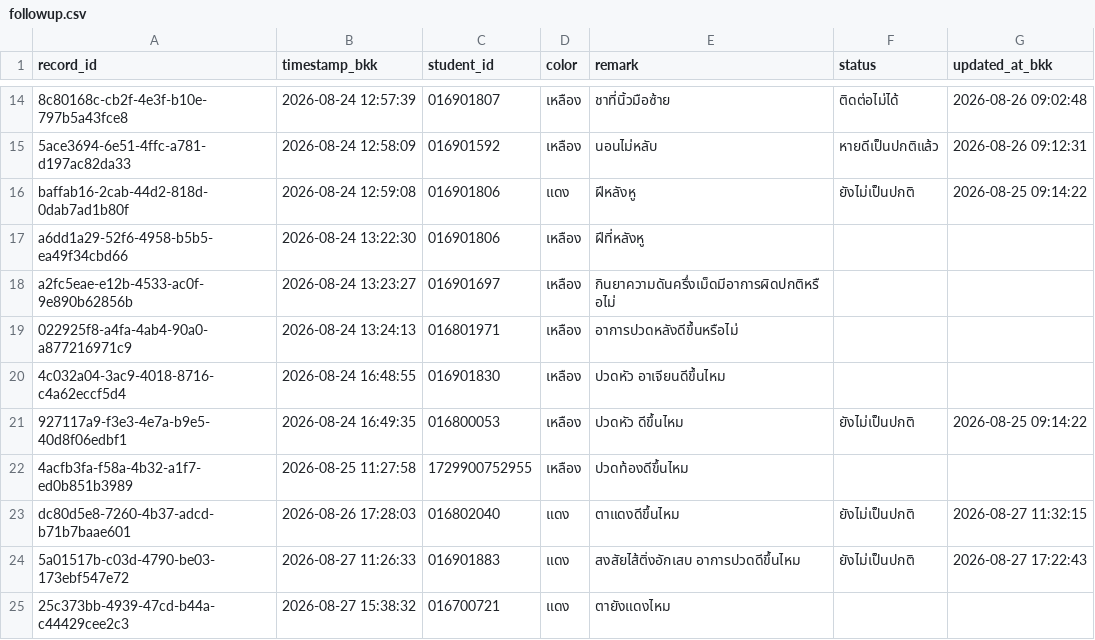
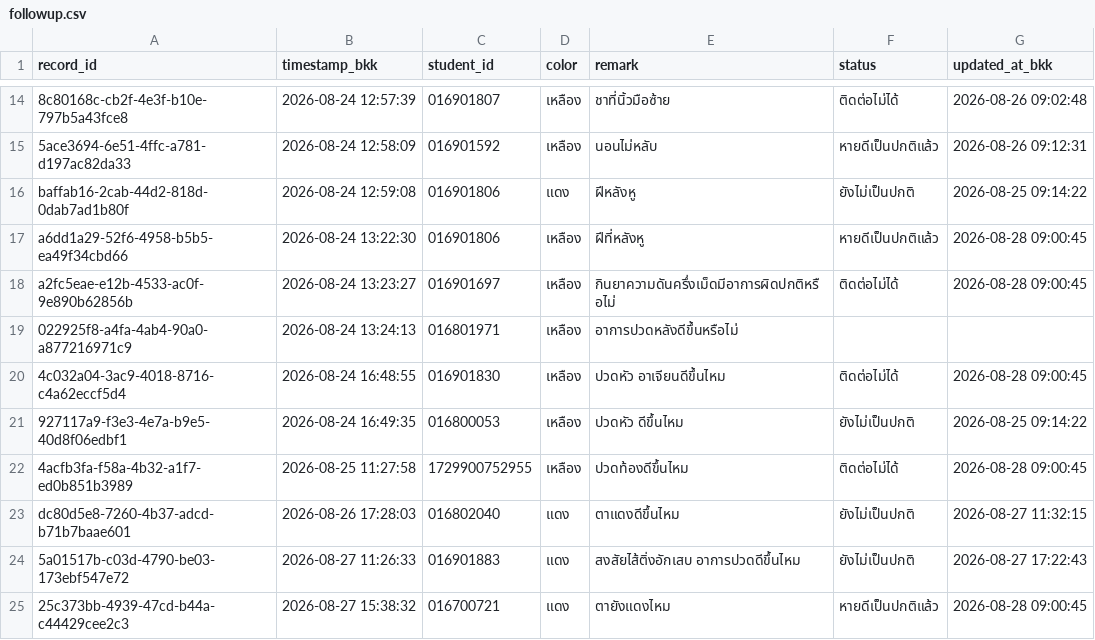
Before and after one commit to PythonianSt/FollowUp, a CSV file: data/followup.csv, drawn as a sheet; only a part is shown, gaps mark what is left out; the diff names each change by its address in the sheet, - before the commit and + after, or states it on an @@ line.

Commit message:
Update follow-up statuses

```diff
--- a/data/followup.csv
+++ b/data/followup.csv
-F17 (status): (empty)
+F17 (status): หายดีเป็นปกติแล้ว
-G17:G18 (updated_at_bkk): (empty)
+G17:G18 (updated_at_bkk): 2026-08-28 09:00:45
-F18 (status): (empty)
+F18 (status): ติดต่อไม่ได้
-F20 (status): (empty)
+F20 (status): ติดต่อไม่ได้
-G20 (updated_at_bkk): (empty)
+G20 (updated_at_bkk): 2026-08-28 09:00:45
-F22 (status): (empty)
+F22 (status): ติดต่อไม่ได้
-G22 (updated_at_bkk): (empty)
+G22 (updated_at_bkk): 2026-08-28 09:00:45
-F25 (status): (empty)
+F25 (status): หายดีเป็นปกติแล้ว
-G25 (updated_at_bkk): (empty)
+G25 (updated_at_bkk): 2026-08-28 09:00:45
```
